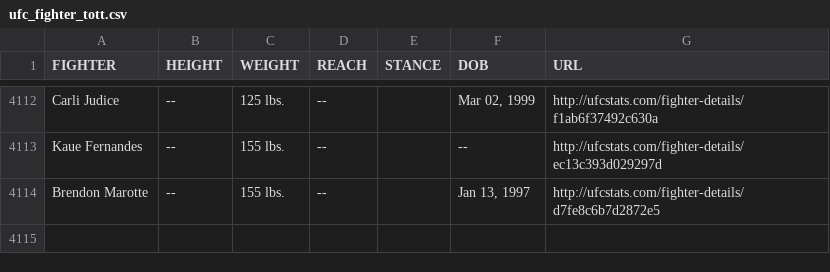
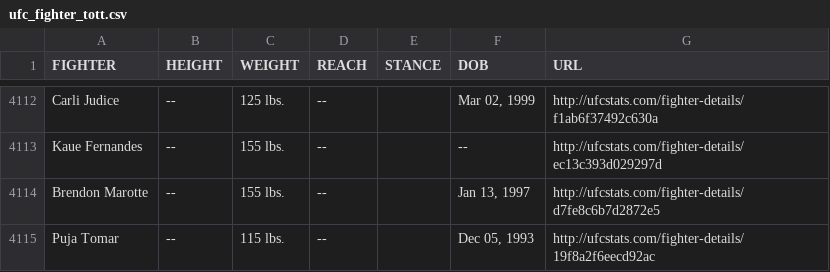
Before and after one commit to YashD5291/UFC-Stats-Scrap, a CSV file: ufc_fighter_tott.csv, drawn as a sheet; only a part is shown, gaps mark what is left out; the diff names each change by its address in the sheet, - before the commit and + after, or states it on an @@ line.

Commit message:
2023-11-15 data refresh

```diff
--- a/ufc_fighter_tott.csv
+++ b/ufc_fighter_tott.csv
+row 4115: Puja Tomar | -- | 115 lbs. | -- |  | Dec 05, 1993 | http://ufcstats.com/fighter-details/19f8a2f6eecd92ac
```
Also changed, not shown: ufc_fighter_details.csv.
